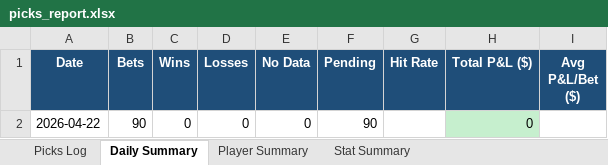
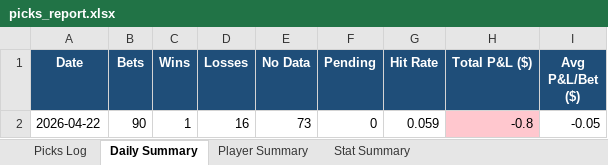
Before and after one commit to aaronwadhwa12/kalshi, an Excel workbook: results/picks_report.xlsx, sheet Daily Summary, drawn as a sheet; values as stored, in another font and other column widths than the file's, no borders; removed rows and columns are numbered as before the commit, all else as after; the diff names each change by its address in the sheet, - before the commit and + after, or states it on an @@ line.

```diff
--- a/results/picks_report.xlsx (sheet Daily Summary)
+++ b/results/picks_report.xlsx (sheet Daily Summary)
-row 2: 2026-04-22 | 90 | 0 | 0 | 0 | 90 |  | 0
+row 2: 2026-04-22 | 90 | 1 | 16 | 73 | 0 | 0.059 | -0.8 | -0.05
```
Also changed, not shown: sheet Picks Log, sheet Player Summary, sheet Stat Summary, 1 other file.
